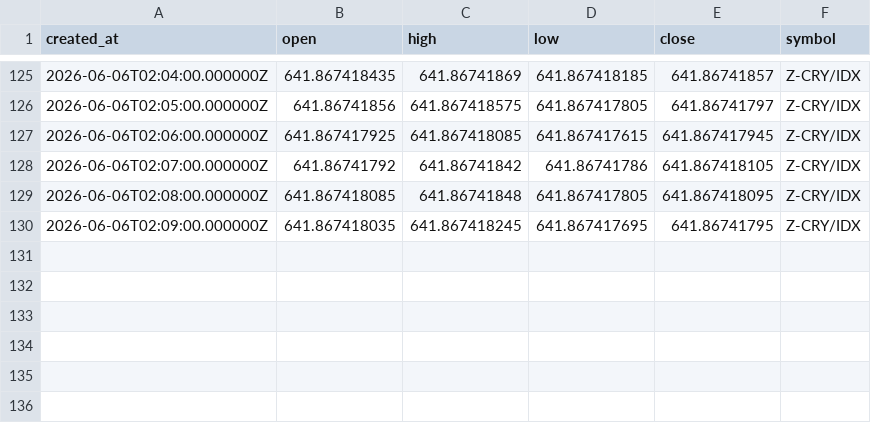
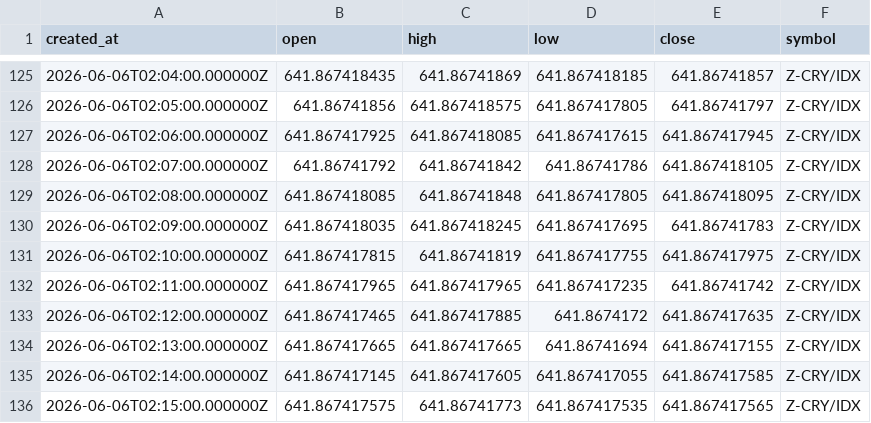
Before and after one commit to Rdelarosa33/proyecto1, a CSV file: velas_Z_CRY_IDX_tf60.csv, drawn as a sheet; only a part is shown, gaps mark what is left out.

```diff
--- a/velas_Z_CRY_IDX_tf60.csv
+++ b/velas_Z_CRY_IDX_tf60.csv
@@ -129,2 +129,8 @@ created_at,open,high,low,close,symbol
 2026-06-06T02:08:00.000000Z,641.867418085,641.86741848,641.867417805,641.867418095,Z-CRY/IDX
-2026-06-06T02:09:00.000000Z,641.867418035,641.867418245,641.867417695,641.86741795,Z-CRY/IDX
+2026-06-06T02:09:00.000000Z,641.867418035,641.867418245,641.867417695,641.86741783,Z-CRY/IDX
+2026-06-06T02:10:00.000000Z,641.867417815,641.86741819,641.867417755,641.867417975,Z-CRY/IDX
+2026-06-06T02:11:00.000000Z,641.867417965,641.867417965,641.867417235,641.86741742,Z-CRY/IDX
+2026-06-06T02:12:00.000000Z,641.867417465,641.867417885,641.8674172,641.867417635,Z-CRY/IDX
+2026-06-06T02:13:00.000000Z,641.867417665,641.867417665,641.86741694,641.867417155,Z-CRY/IDX
+2026-06-06T02:14:00.000000Z,641.867417145,641.867417605,641.867417055,641.867417585,Z-CRY/IDX
+2026-06-06T02:15:00.000000Z,641.867417575,641.86741773,641.867417535,641.867417565,Z-CRY/IDX
```
